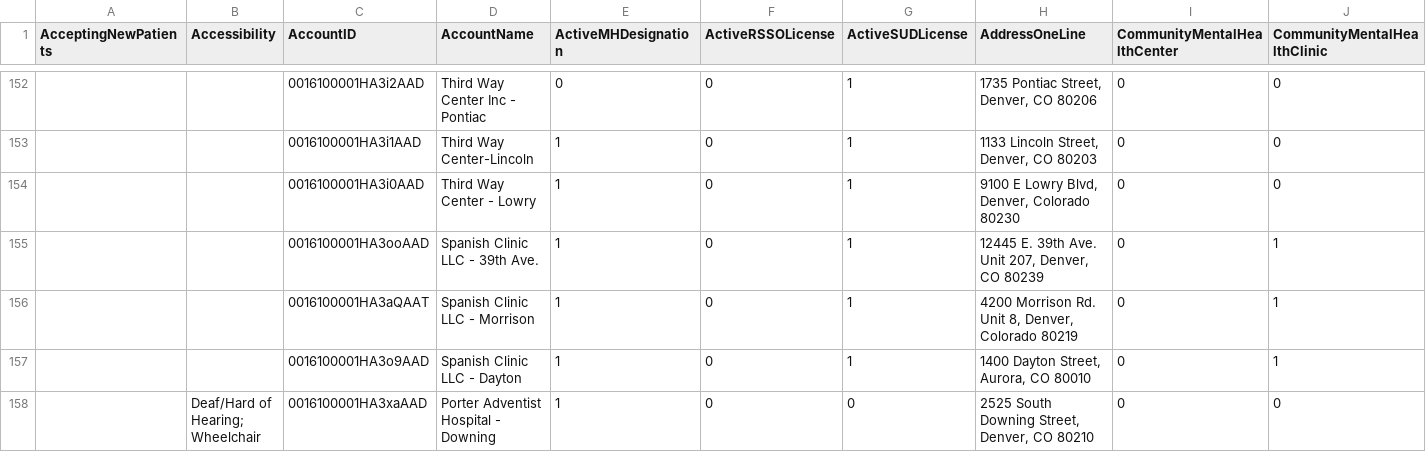
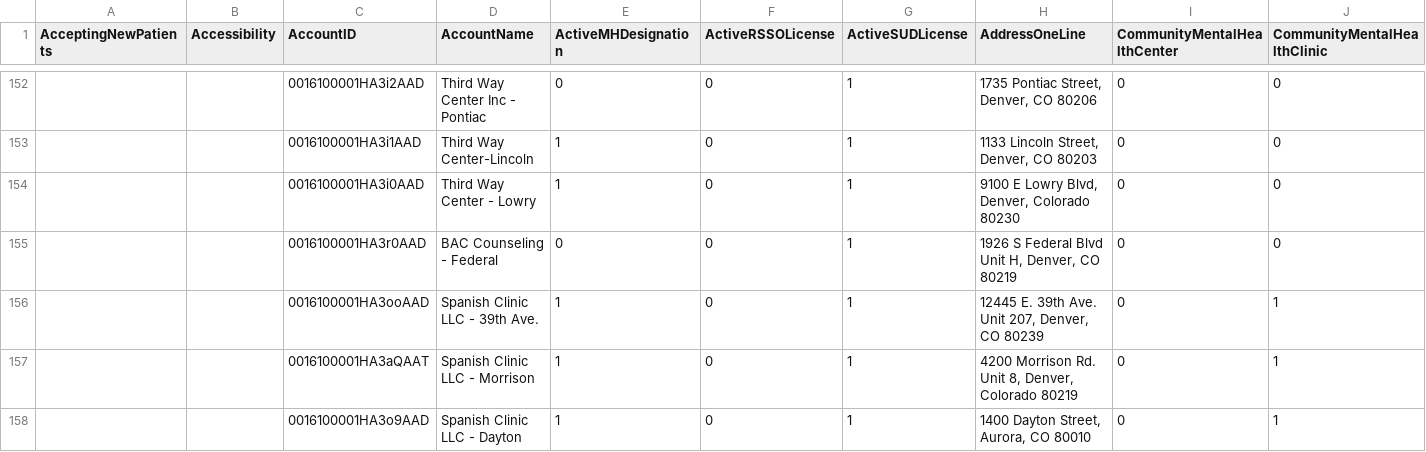
Before and after one commit to bloom-works/ownpath, a CSV file: raw_data/ladders.csv, drawn as a sheet; only a part is shown, gaps mark what is left out; the shorter side is filled out with more unchanged rows; rows hold the shown columns only; the diff covers the shown part only; the diff names each change by its address in the sheet, - before the commit and + after, or states it on an @@ line.

Commit message:
Automated LADDERS commit 20221128-160407754

```diff
--- a/raw_data/ladders.csv
+++ b/raw_data/ladders.csv
+row 155:  |  | 0016100001HA3r0AAD | BAC Counseling - Federal | 0 | 0 | 1 | 1926 S Federal Blvd Unit H, Denver, CO 80219 | 0 | 0
```
Also changed, not shown: 5 edited cells elsewhere in this file.
